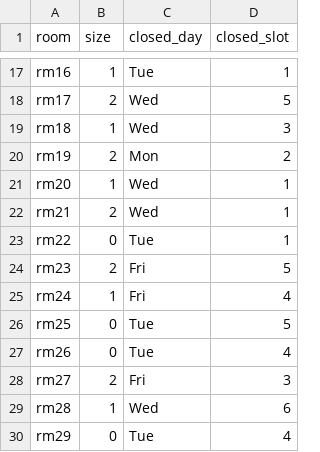
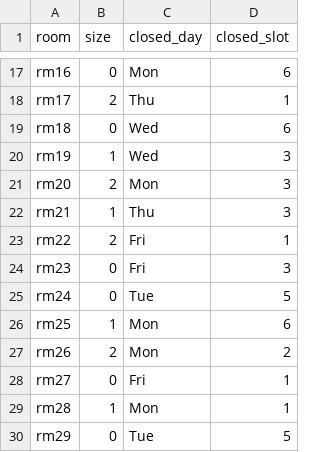
Before and after one commit to Arashi0881/GA_Scheduling, a CSV file: input/rooms.csv, drawn as a sheet; only a part is shown, gaps mark what is left out; the diff covers the shown part only; the diff names each change by its address in the sheet, - before the commit and + after, or states it on an @@ line.

```diff
--- a/input/rooms.csv
+++ b/input/rooms.csv
-B17 (size): 1
+B17 (size): 0
-C17 (closed_day): Tue
+C17 (closed_day): Mon
-D17 (closed_slot): 1
+D17 (closed_slot): 6
-C18 (closed_day): Wed
+C18 (closed_day): Thu
-D18 (closed_slot): 5
+D18 (closed_slot): 1
-B19 (size): 1
+B19 (size): 0
-D19 (closed_slot): 3
+D19 (closed_slot): 6
-B20 (size): 2
+B20 (size): 1
-C20 (closed_day): Mon
+C20 (closed_day): Wed
-D20 (closed_slot): 2
+D20 (closed_slot): 3
-B21 (size): 1
+B21 (size): 2
-C21 (closed_day): Wed
+C21 (closed_day): Mon
-D21:D22 (closed_slot): 1
+D21:D22 (closed_slot): 3
-B22 (size): 2
+B22 (size): 1
-C22 (closed_day): Wed
+C22 (closed_day): Thu
-B23 (size): 0
+B23 (size): 2
-C23 (closed_day): Tue
+C23 (closed_day): Fri
-B24 (size): 2
+B24 (size): 0
-D24 (closed_slot): 5
+D24 (closed_slot): 3
-B25 (size): 1
+B25 (size): 0
-C25 (closed_day): Fri
+C25 (closed_day): Tue
-D25 (closed_slot): 4
+D25 (closed_slot): 5
-B26 (size): 0
+B26 (size): 1
-C26:C27 (closed_day): Tue
+C26:C27 (closed_day): Mon
-D26 (closed_slot): 5
+D26 (closed_slot): 6
-B27 (size): 0
+B27 (size): 2
-D27 (closed_slot): 4
+D27 (closed_slot): 2
-B28 (size): 2
+B28 (size): 0
-D28 (closed_slot): 3
+D28 (closed_slot): 1
-C29 (closed_day): Wed
+C29 (closed_day): Mon
-D29 (closed_slot): 6
+D29 (closed_slot): 1
-D30 (closed_slot): 4
+D30 (closed_slot): 5
```
Also changed, not shown: 47 edited cells elsewhere in this file, input/professors.csv, input/sections.csv, 4 other files.
